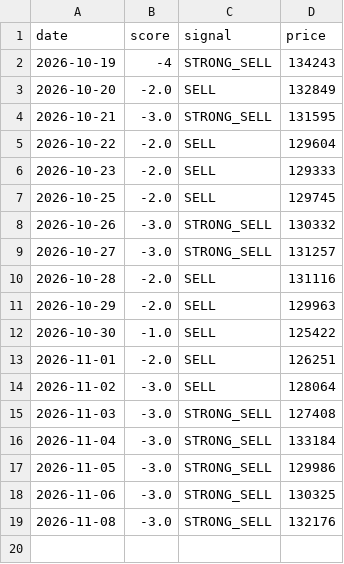
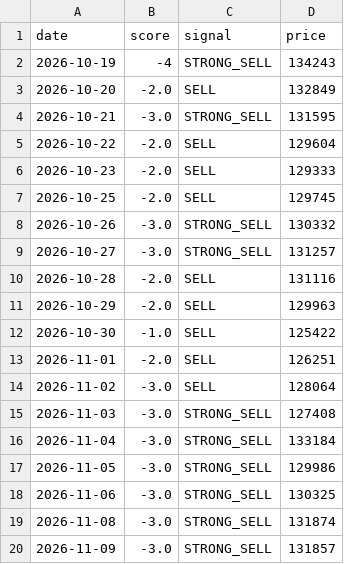
Before and after one commit to Sravankumartangudu/dharalu, a CSV file: data/signals_gold.csv, drawn as a sheet.

Commit message:
data: 2026-11-09 10:46 IST - gold new day 2026-11-09; silver new day 2026-11-09; platinum new day 2026-11-09

```diff
--- a/data/signals_gold.csv
+++ b/data/signals_gold.csv
@@ -18,2 +18,3 @@ date,score,signal,price
 2026-11-06,-3.0,STRONG_SELL,130325
-2026-11-08,-3.0,STRONG_SELL,132176
+2026-11-08,-3.0,STRONG_SELL,131874
+2026-11-09,-3.0,STRONG_SELL,131857
```
Also changed, not shown: data/metals/gold.csv, data/metals/platinum.csv, 15 other files.
